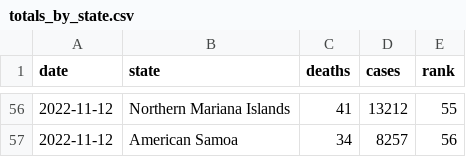
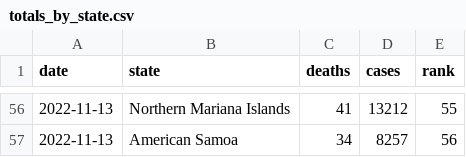
Before and after one commit to kaogilvie/kaogilvie.github.io, a CSV file: totals_by_state.csv, drawn as a sheet; only a part is shown, gaps mark what is left out; the diff covers the shown part only.

```diff
--- a/totals_by_state.csv
+++ b/totals_by_state.csv
@@ -56,2 +56,2 @@ date,state,deaths,cases,rank
-2022-11-12,Northern Mariana Islands,41,13212,55
-2022-11-12,American Samoa,34,8257,56
+2022-11-13,Northern Mariana Islands,41,13212,55
+2022-11-13,American Samoa,34,8257,56
```
Also changed, not shown: 58 edited cells elsewhere in this file.
